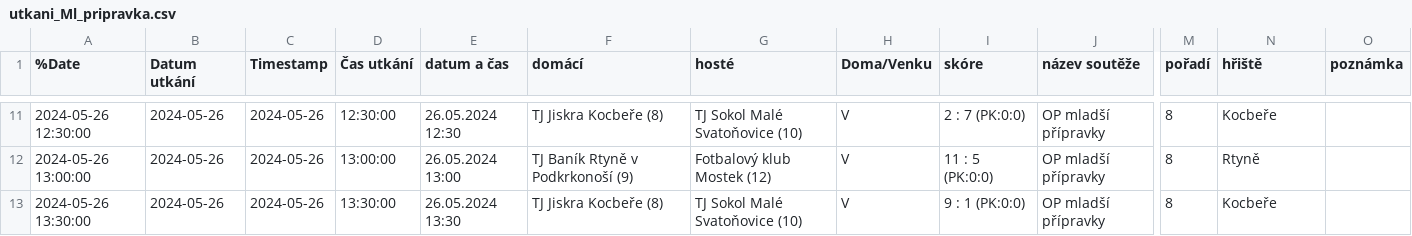
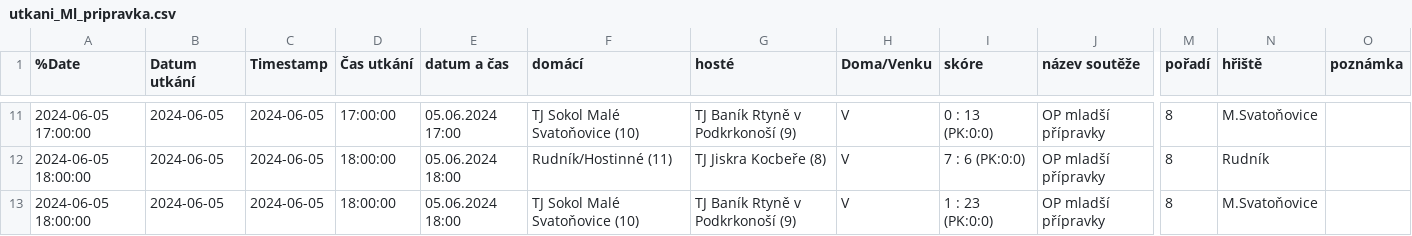
Before and after one commit to MustafaHadzi/bt_matches, a CSV file: utkani_Ml_pripravka.csv, drawn as a sheet; only a part is shown, gaps mark what is left out; the diff covers the shown part only; the diff names each change by its address in the sheet, - before the commit and + after, or states it on an @@ line.

```diff
--- a/utkani_Ml_pripravka.csv
+++ b/utkani_Ml_pripravka.csv
-A11 (%Date): 2024-05-26 12:30:00
+A11 (%Date): 2024-06-05 17:00:00
-B11:B13 (Datum utkání): 2024-05-26
+B11:B13 (Datum utkání): 2024-06-05
-C11:C13 (Timestamp): 2024-05-26
+C11:C13 (Timestamp): 2024-06-05
-D11 (Čas utkání): 12:30:00
+D11 (Čas utkání): 17:00:00
-E11 (datum a čas): 26.05.2024 12:30
+E11 (datum a čas): 05.06.2024 17:00
-F11 (domácí): TJ Jiskra Kocbeře (8)
+F11 (domácí): TJ Sokol Malé Svatoňovice (10)
-G11 (hosté): TJ Sokol Malé Svatoňovice (10)
+G11 (hosté): TJ Baník Rtyně v Podkrkonoší (9)
-I11 (skóre): 2 : 7 (PK:0:0)
+I11 (skóre): 0 : 13 (PK:0:0)
-N11 (hřiště): Kocbeře
+N11 (hřiště): M.Svatoňovice
-A12 (%Date): 2024-05-26 13:00:00
+A12 (%Date): 2024-06-05 18:00:00
-D12 (Čas utkání): 13:00:00
+D12 (Čas utkání): 18:00:00
-E12 (datum a čas): 26.05.2024 13:00
+E12 (datum a čas): 05.06.2024 18:00
-F12 (domácí): TJ Baník Rtyně v Podkrkonoší (9)
+F12 (domácí): Rudník/Hostinné (11)
-G12 (hosté): Fotbalový klub Mostek (12)
+G12 (hosté): TJ Jiskra Kocbeře (8)
-I12 (skóre): 11 : 5 (PK:0:0)
+I12 (skóre): 7 : 6 (PK:0:0)
-N12 (hřiště): Rtyně
+N12 (hřiště): Rudník
-A13 (%Date): 2024-05-26 13:30:00
+A13 (%Date): 2024-06-05 18:00:00
-D13 (Čas utkání): 13:30:00
+D13 (Čas utkání): 18:00:00
-E13 (datum a čas): 26.05.2024 13:30
+E13 (datum a čas): 05.06.2024 18:00
-F13 (domácí): TJ Jiskra Kocbeře (8)
+F13 (domácí): TJ Sokol Malé Svatoňovice (10)
-G13 (hosté): TJ Sokol Malé Svatoňovice (10)
+G13 (hosté): TJ Baník Rtyně v Podkrkonoší (9)
-I13 (skóre): 9 : 1 (PK:0:0)
+I13 (skóre): 1 : 23 (PK:0:0)
-N13 (hřiště): Kocbeře
+N13 (hřiště): M.Svatoňovice
```
Also changed, not shown: 2 added rows, 2 removed rows and 59 edited cells elsewhere in this file.
